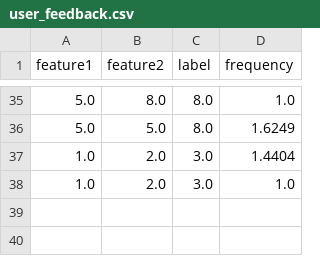
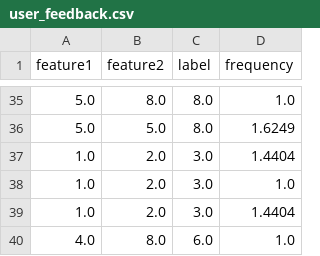
Before and after one commit to engaks826/my-re-app, a CSV file: user_feedback.csv, drawn as a sheet; only a part is shown, gaps mark what is left out; the diff names each change by its address in the sheet, - before the commit and + after, or states it on an @@ line.

Commit message:
📝 Add/update feedback

```diff
--- a/user_feedback.csv
+++ b/user_feedback.csv
+row 39: 1.0 | 2.0 | 3.0 | 1.4404
+row 40: 4.0 | 8.0 | 6.0 | 1.0
```
